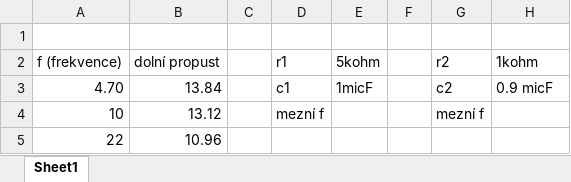
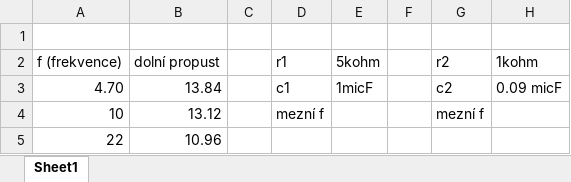
Before and after one commit to Natex-corporation/Elektrofokus, an Excel workbook: propust/hodnoty.xlsx, sheet Sheet1, drawn as a sheet; only a part is shown; values as stored, in another font and other column widths than the file's, no borders; the diff names each change by its address in the sheet, - before the commit and + after, or states it on an @@ line.

```diff
--- a/propust/hodnoty.xlsx (sheet Sheet1)
+++ b/propust/hodnoty.xlsx (sheet Sheet1)
-H3 (1kohm): 0.9 micF
+H3 (1kohm): 0.09 micF
```
Also changed, not shown: 3 other files.
